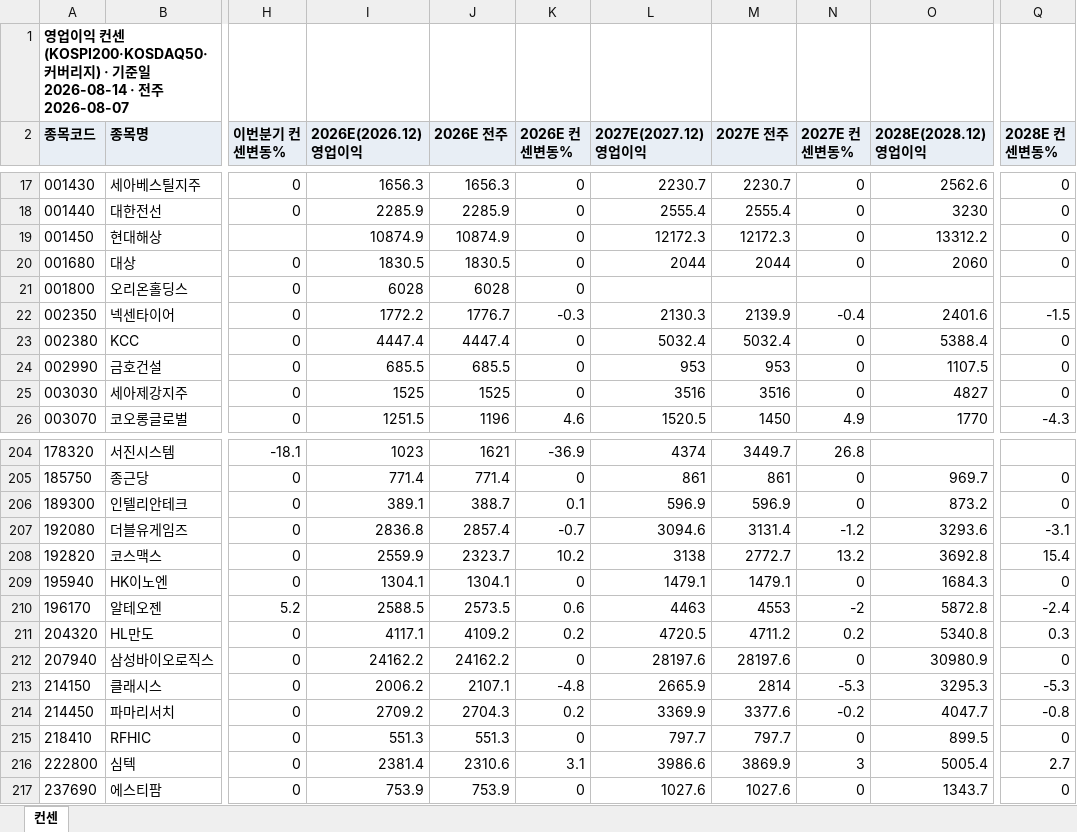
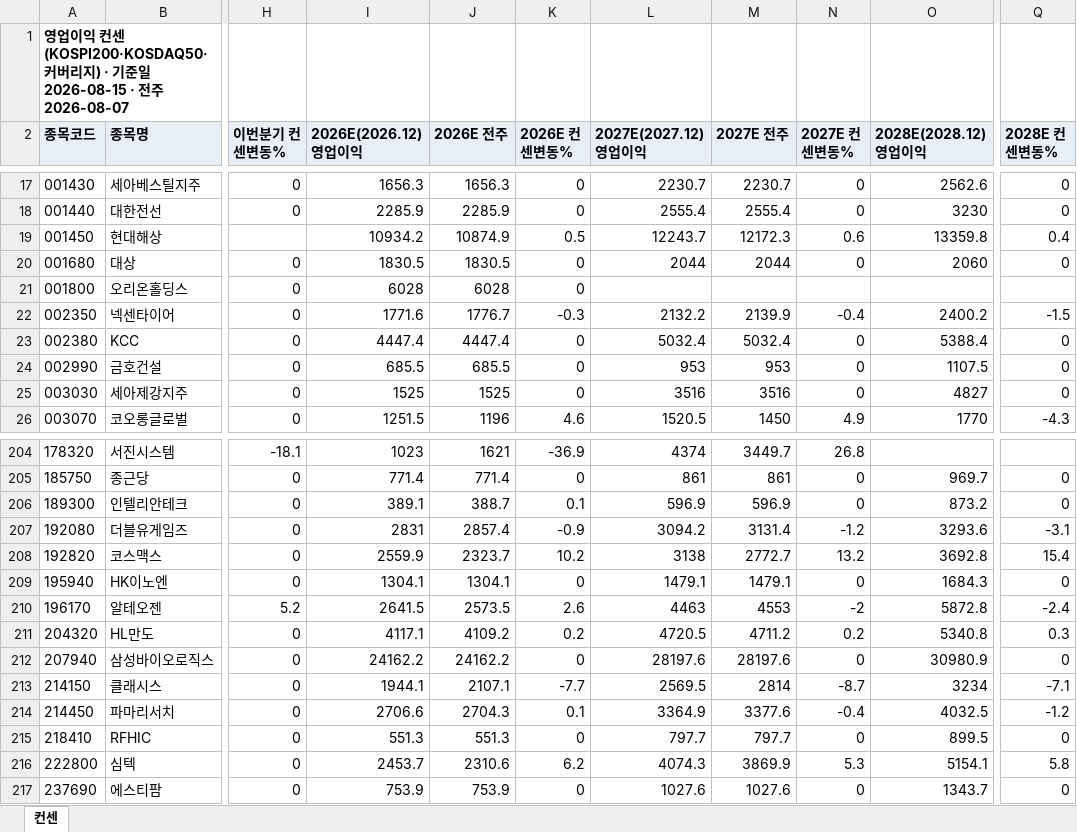
Before and after one commit to gschoie/GS-DB2, an Excel workbook: telegram_research_dashboard/static/consensus_full.xlsx, sheet 컨센, drawn as a sheet; only a part is shown, gaps mark what is left out; values as stored, in another font and other column widths than the file's, no borders; the diff covers the shown part only; the diff names each change by its address in the sheet, - before the commit and + after, or states it on an @@ line.

```diff
--- a/telegram_research_dashboard/static/consensus_full.xlsx (sheet 컨센)
+++ b/telegram_research_dashboard/static/consensus_full.xlsx (sheet 컨센)
-A1 (종목코드): …일 2026-08-14 · 전…
+A1 (종목코드): …일 2026-08-15 · 전…
-I19 (2026E(2026.12) 영업이익): 10874.9
+I19 (2026E(2026.12) 영업이익): 10934.2
-K19 (2026E 컨센변동%): 0
+K19 (2026E 컨센변동%): 0.5
-L19 (2027E(2027.12) 영업이익): 12172.3
+L19 (2027E(2027.12) 영업이익): 12243.7
-N19 (2027E 컨센변동%): 0
+N19 (2027E 컨센변동%): 0.6
-O19 (2028E(2028.12) 영업이익): 13312.2
+O19 (2028E(2028.12) 영업이익): 13359.8
-Q19 (2028E 컨센변동%): 0
+Q19 (2028E 컨센변동%): 0.4
-I22 (2026E(2026.12) 영업이익): 1772.2
+I22 (2026E(2026.12) 영업이익): 1771.6
-L22 (2027E(2027.12) 영업이익): 2130.3
+L22 (2027E(2027.12) 영업이익): 2132.2
-O22 (2028E(2028.12) 영업이익): 2401.6
+O22 (2028E(2028.12) 영업이익): 2400.2
-I207 (2026E(2026.12) 영업이익): 2836.8
+I207 (2026E(2026.12) 영업이익): 2831
-K207 (2026E 컨센변동%): -0.7
+K207 (2026E 컨센변동%): -0.9
-L207 (2027E(2027.12) 영업이익): 3094.6
+L207 (2027E(2027.12) 영업이익): 3094.2
-I210 (2026E(2026.12) 영업이익): 2588.5
+I210 (2026E(2026.12) 영업이익): 2641.5
-K210 (2026E 컨센변동%): 0.6
+K210 (2026E 컨센변동%): 2.6
-I213 (2026E(2026.12) 영업이익): 2006.2
+I213 (2026E(2026.12) 영업이익): 1944.1
-K213 (2026E 컨센변동%): -4.8
+K213 (2026E 컨센변동%): -7.7
-L213 (2027E(2027.12) 영업이익): 2665.9
+L213 (2027E(2027.12) 영업이익): 2569.5
-N213 (2027E 컨센변동%): -5.3
+N213 (2027E 컨센변동%): -8.7
-O213 (2028E(2028.12) 영업이익): 3295.3
+O213 (2028E(2028.12) 영업이익): 3234
-Q213 (2028E 컨센변동%): -5.3
+Q213 (2028E 컨센변동%): -7.1
-I214 (2026E(2026.12) 영업이익): 2709.2
+I214 (2026E(2026.12) 영업이익): 2706.6
-K214 (2026E 컨센변동%): 0.2
+K214 (2026E 컨센변동%): 0.1
-L214 (2027E(2027.12) 영업이익): 3369.9
+L214 (2027E(2027.12) 영업이익): 3364.9
-N214 (2027E 컨센변동%): -0.2
+N214 (2027E 컨센변동%): -0.4
-O214 (2028E(2028.12) 영업이익): 4047.7
+O214 (2028E(2028.12) 영업이익): 4032.5
-Q214 (2028E 컨센변동%): -0.8
+Q214 (2028E 컨센변동%): -1.2
-I216 (2026E(2026.12) 영업이익): 2381.4
+I216 (2026E(2026.12) 영업이익): 2453.7
-K216 (2026E 컨센변동%): 3.1
+K216 (2026E 컨센변동%): 6.2
-L216 (2027E(2027.12) 영업이익): 3986.6
+L216 (2027E(2027.12) 영업이익): 4074.3
-N216 (2027E 컨센변동%): 3
+N216 (2027E 컨센변동%): 5.3
-O216 (2028E(2028.12) 영업이익): 5005.4
+O216 (2028E(2028.12) 영업이익): 5154.1
-Q216 (2028E 컨센변동%): 2.7
+Q216 (2028E 컨센변동%): 5.8
```
Also changed, not shown: 181 edited cells elsewhere in this sheet, 2 other files.
